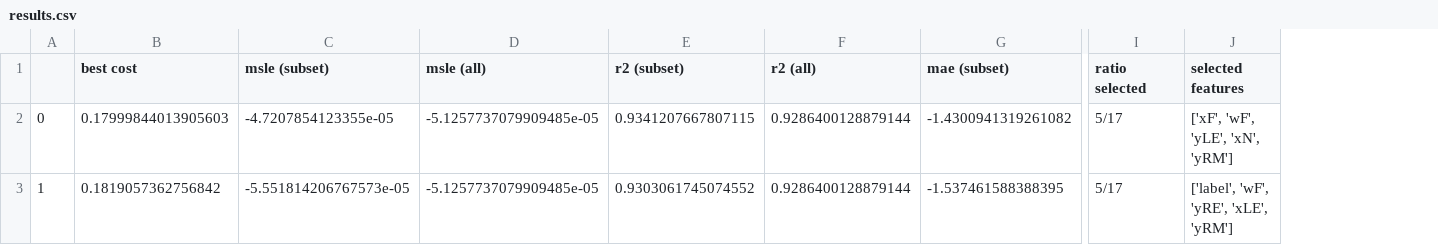
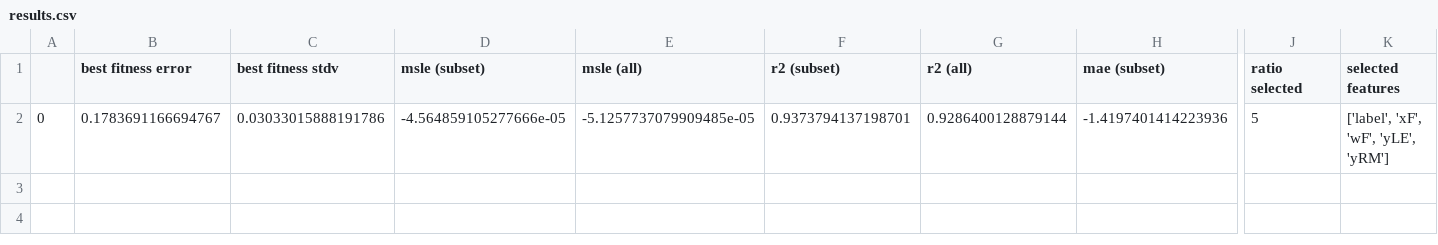
Before and after one commit to Diongarman/pso_feature_selection_toy, a CSV file: results.csv, drawn as a sheet; only a part is shown, gaps mark what is left out; removed rows and columns are numbered as before the commit, all else as after; rows hold the shown columns only; the diff names each change by its address in the sheet, - before the commit and + after, or states it on an @@ line.

Commit message:
added cross validated fitness error estimate's standard deviation calculation and column to results table

```diff
--- a/results.csv
+++ b/results.csv
-column B (best cost), row 2: 0.17999844013905603
+column B (best fitness error), row 2: 0.1783691166694767
+column C (best fitness stdv), row 2: 0.03033015888191786
-D2 (msle (subset)): -4.7207854123355e-05
+D2 (msle (subset)): -4.564859105277666e-05
-F2 (r2 (subset)): 0.9341207667807115
+F2 (r2 (subset)): 0.9373794137198701
-H2 (mae (subset)): -1.4300941319261082
+H2 (mae (subset)): -1.4197401414223936
-J2 (ratio selected): 5/17
+J2 (ratio selected): 5
-K2 (selected features): ['xF', 'wF', 'yLE', 'xN', 'yRM']
+K2 (selected features): ['label', 'xF', 'wF', 'yLE', 'yRM']
-row 3: 1 | 0.1819057362756842 | -5.551814206767573e-05 | -5.1257737079909485e-05 | 0.9303061745074552 | 0.9286400128879144 | -1.537461588388395 | 5/17 | ['label', 'wF', 'yRE', 'xLE', 'yRM']
```
Also changed, not shown: 2 other files.
